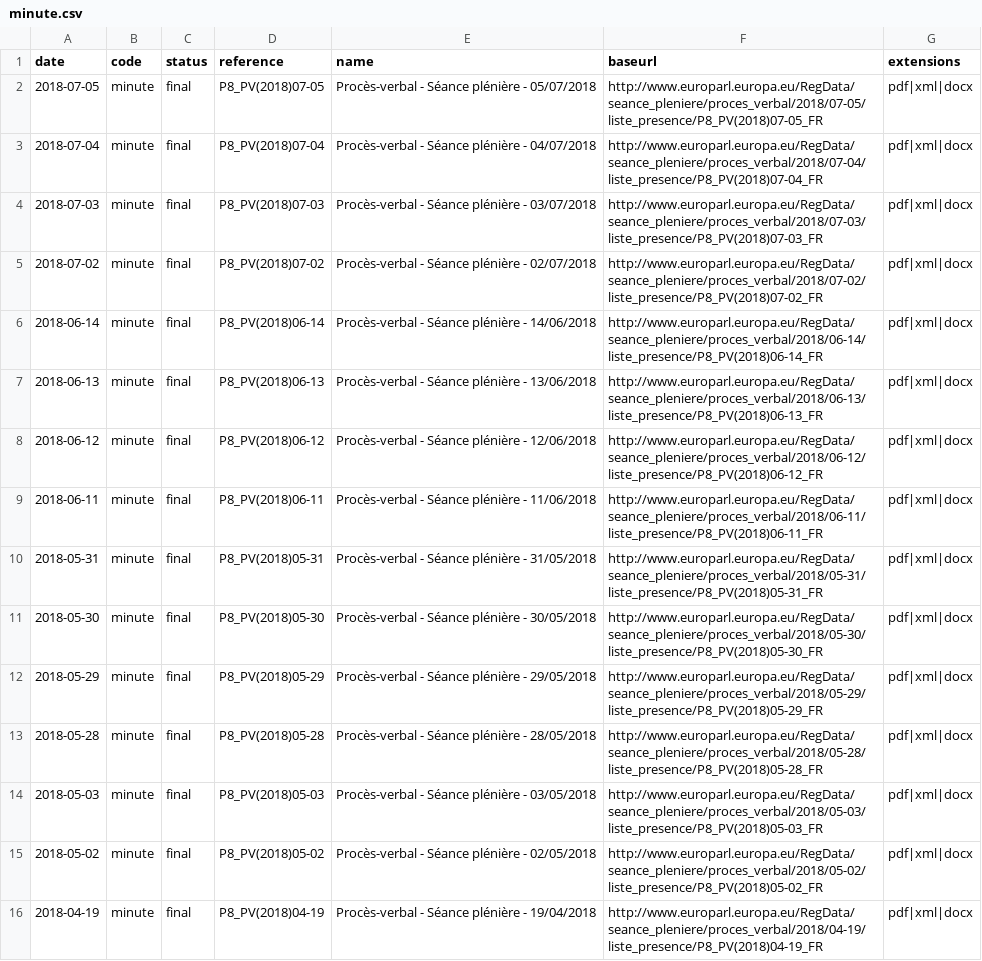
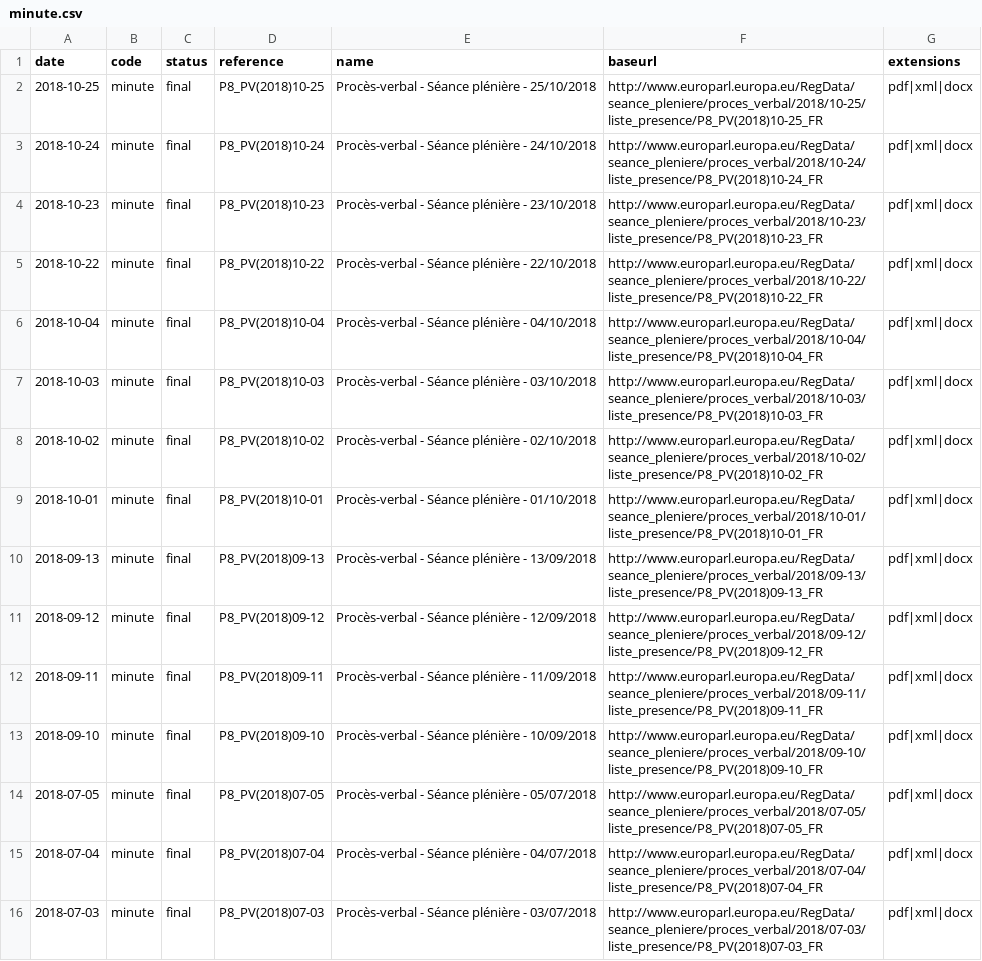
Before and after one commit to TechToThePeople/parlparse, a CSV file: data/minute.csv, drawn as a sheet; only a part is shown; the shorter side is filled out with more unchanged rows; the diff names each change by its address in the sheet, - before the commit and + after, or states it on an @@ line.

```diff
--- a/data/minute.csv
+++ b/data/minute.csv
+row 2: 2018-10-25 | minute | final | P8_PV(2018)10-25 | Procès-verbal - Séance plénière - 25/10/2018 | http://www.europarl.europa.eu/RegData/seance_pleniere/proces_verbal/2018/10-25/liste_presence/P8_PV(2018)10-25_FR | pdf|xml|docx
+row 3: 2018-10-24 | minute | final | P8_PV(2018)10-24 | Procès-verbal - Séance plénière - 24/10/2018 | http://www.europarl.europa.eu/RegData/seance_pleniere/proces_verbal/2018/10-24/liste_presence/P8_PV(2018)10-24_FR | pdf|xml|docx
+row 4: 2018-10-23 | minute | final | P8_PV(2018)10-23 | Procès-verbal - Séance plénière - 23/10/2018 | http://www.europarl.europa.eu/RegData/seance_pleniere/proces_verbal/2018/10-23/liste_presence/P8_PV(2018)10-23_FR | pdf|xml|docx
+row 5: 2018-10-22 | minute | final | P8_PV(2018)10-22 | Procès-verbal - Séance plénière - 22/10/2018 | http://www.europarl.europa.eu/RegData/seance_pleniere/proces_verbal/2018/10-22/liste_presence/P8_PV(2018)10-22_FR | pdf|xml|docx
+row 6: 2018-10-04 | minute | final | P8_PV(2018)10-04 | Procès-verbal - Séance plénière - 04/10/2018 | http://www.europarl.europa.eu/RegData/seance_pleniere/proces_verbal/2018/10-04/liste_presence/P8_PV(2018)10-04_FR | pdf|xml|docx
+row 7: 2018-10-03 | minute | final | P8_PV(2018)10-03 | Procès-verbal - Séance plénière - 03/10/2018 | http://www.europarl.europa.eu/RegData/seance_pleniere/proces_verbal/2018/10-03/liste_presence/P8_PV(2018)10-03_FR | pdf|xml|docx
+row 8: 2018-10-02 | minute | final | P8_PV(2018)10-02 | Procès-verbal - Séance plénière - 02/10/2018 | http://www.europarl.europa.eu/RegData/seance_pleniere/proces_verbal/2018/10-02/liste_presence/P8_PV(2018)10-02_FR | pdf|xml|docx
+row 9: 2018-10-01 | minute | final | P8_PV(2018)10-01 | Procès-verbal - Séance plénière - 01/10/2018 | http://www.europarl.europa.eu/RegData/seance_pleniere/proces_verbal/2018/10-01/liste_presence/P8_PV(2018)10-01_FR | pdf|xml|docx
+row 10: 2018-09-13 | minute | final | P8_PV(2018)09-13 | Procès-verbal - Séance plénière - 13/09/2018 | http://www.europarl.europa.eu/RegData/seance_pleniere/proces_verbal/2018/09-13/liste_presence/P8_PV(2018)09-13_FR | pdf|xml|docx
+row 11: 2018-09-12 | minute | final | P8_PV(2018)09-12 | Procès-verbal - Séance plénière - 12/09/2018 | http://www.europarl.europa.eu/RegData/seance_pleniere/proces_verbal/2018/09-12/liste_presence/P8_PV(2018)09-12_FR | pdf|xml|docx
+row 12: 2018-09-11 | minute | final | P8_PV(2018)09-11 | Procès-verbal - Séance plénière - 11/09/2018 | http://www.europarl.europa.eu/RegData/seance_pleniere/proces_verbal/2018/09-11/liste_presence/P8_PV(2018)09-11_FR | pdf|xml|docx
+row 13: 2018-09-10 | minute | final | P8_PV(2018)09-10 | Procès-verbal - Séance plénière - 10/09/2018 | http://www.europarl.europa.eu/RegData/seance_pleniere/proces_verbal/2018/09-10/liste_presence/P8_PV(2018)09-10_FR | pdf|xml|docx
```
Also changed, not shown: data/attendance.csv, data/attendance_name.csv, 12 other files.
